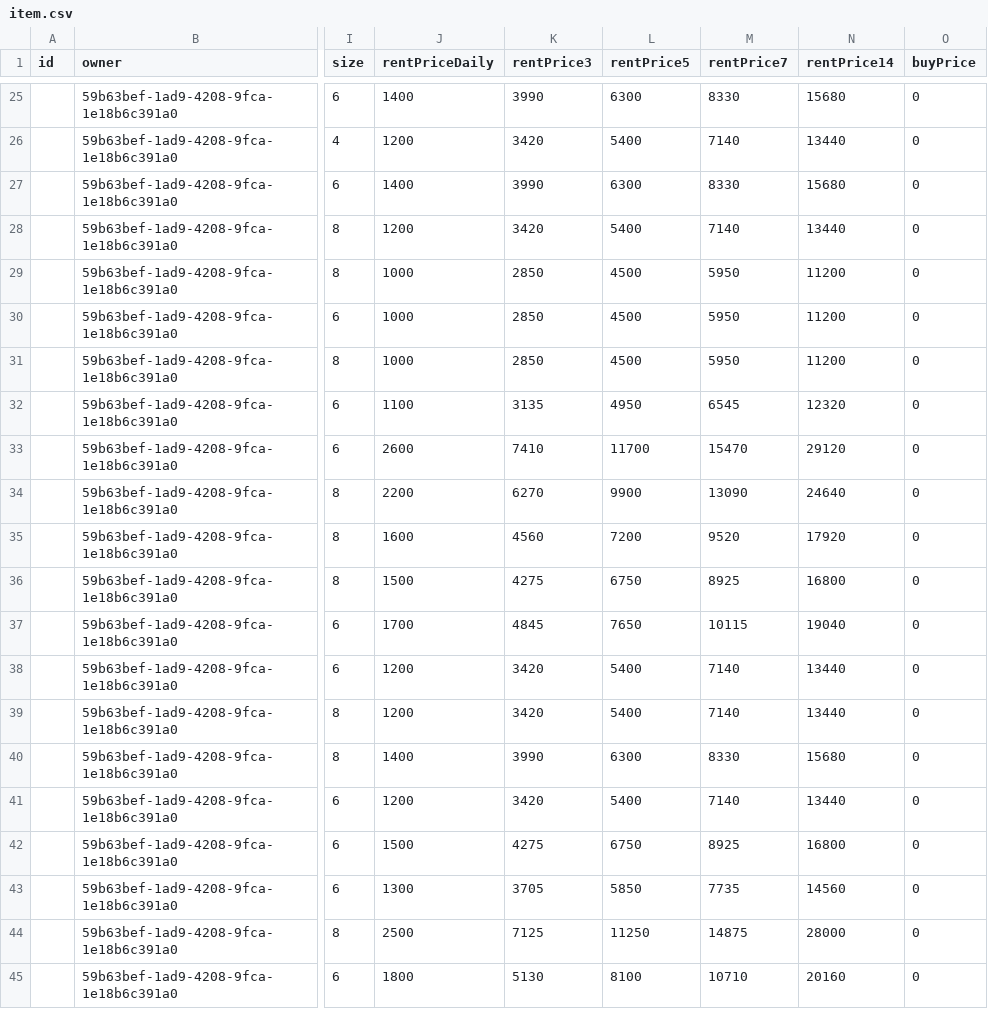
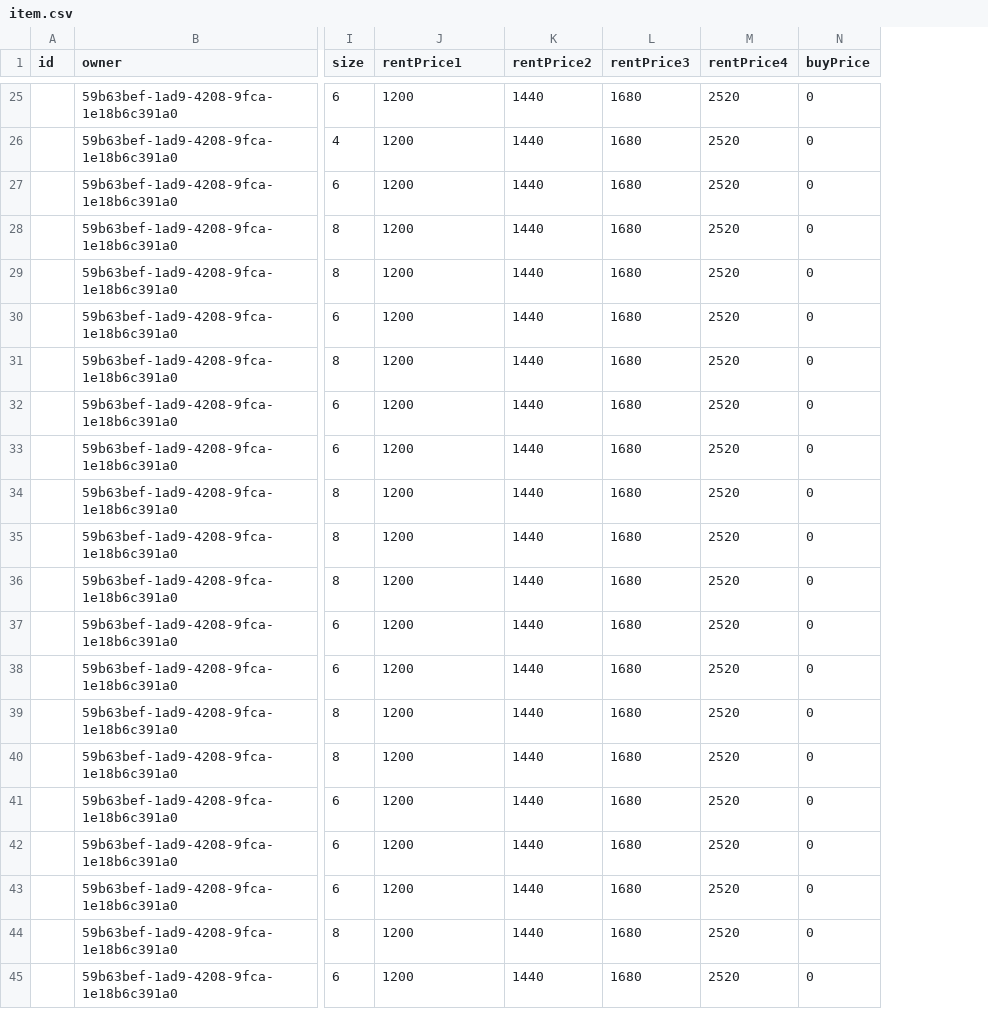
Before and after one commit to chris-bluemoon/revive2, a CSV file: item.csv, drawn as a sheet; only a part is shown, gaps mark what is left out; removed rows and columns are numbered as before the commit, all else as after; the diff covers the shown part only; the diff names each change by its address in the sheet, - before the commit and + after, or states it on an @@ line.

```diff
--- a/item.csv
+++ b/item.csv
+column K (rentPrice2), rows 25-45: all 1440
-column L (rentPrice5), rows 25-45: 6300 | 5400 | 6300 | 5400 | 4500 | 4500 | 4500 | 4950 | 11700 | 9900 | 7200 | 6750 | 7650 | 5400 | 5400 | 6300 | 5400 | 6750 | 5850 | 11250 | 8100
-column M (rentPrice7), rows 25-45: 8330 | 7140 | 8330 | 7140 | 5950 | 5950 | 5950 | 6545 | 15470 | 13090 | 9520 | 8925 | 10115 | 7140 | 7140 | 8330 | 7140 | 8925 | 7735 | 14875 | 10710
-column N (rentPrice14), rows 25-45: 15680 | 13440 | 15680 | 13440 | 11200 | 11200 | 11200 | 12320 | 29120 | 24640 | 17920 | 16800 | 19040 | 13440 | 13440 | 15680 | 13440 | 16800 | 14560 | 28000 | 20160
+column M (rentPrice4), rows 25-45: all 2520
-J1: rentPriceDaily
+J1: rentPrice1
-J25 (rentPrice1): 1400
+J25 (rentPrice1): 1200
-L25 (rentPrice3): 3990
+L25 (rentPrice3): 1680
-L26 (rentPrice3): 3420
+L26 (rentPrice3): 1680
-J27 (rentPrice1): 1400
+J27 (rentPrice1): 1200
-L27 (rentPrice3): 3990
+L27 (rentPrice3): 1680
-L28 (rentPrice3): 3420
+L28 (rentPrice3): 1680
-J29:J31 (rentPrice1): 1000
+J29:J31 (rentPrice1): 1200
-L29:L31 (rentPrice3): 2850
+L29:L31 (rentPrice3): 1680
-J32 (rentPrice1): 1100
+J32 (rentPrice1): 1200
-L32 (rentPrice3): 3135
+L32 (rentPrice3): 1680
-J33 (rentPrice1): 2600
+J33 (rentPrice1): 1200
-L33 (rentPrice3): 7410
+L33 (rentPrice3): 1680
-J34 (rentPrice1): 2200
+J34 (rentPrice1): 1200
-L34 (rentPrice3): 6270
+L34 (rentPrice3): 1680
-J35 (rentPrice1): 1600
+J35 (rentPrice1): 1200
-L35 (rentPrice3): 4560
+L35 (rentPrice3): 1680
-J36 (rentPrice1): 1500
+J36 (rentPrice1): 1200
-L36 (rentPrice3): 4275
+L36 (rentPrice3): 1680
-J37 (rentPrice1): 1700
+J37 (rentPrice1): 1200
-L37 (rentPrice3): 4845
+L37 (rentPrice3): 1680
-L38:L39 (rentPrice3): 3420
+L38:L39 (rentPrice3): 1680
-J40 (rentPrice1): 1400
+J40 (rentPrice1): 1200
-L40 (rentPrice3): 3990
+L40 (rentPrice3): 1680
-L41 (rentPrice3): 3420
+L41 (rentPrice3): 1680
-J42 (rentPrice1): 1500
+J42 (rentPrice1): 1200
-L42 (rentPrice3): 4275
+L42 (rentPrice3): 1680
-J43 (rentPrice1): 1300
+J43 (rentPrice1): 1200
-L43 (rentPrice3): 3705
+L43 (rentPrice3): 1680
-J44 (rentPrice1): 2500
+J44 (rentPrice1): 1200
-L44 (rentPrice3): 7125
+L44 (rentPrice3): 1680
-J45 (rentPrice1): 1800
+J45 (rentPrice1): 1200
-L45 (rentPrice3): 5130
+L45 (rentPrice3): 1680
```
Also changed, not shown: 61 edited cells elsewhere in this file, 18 other files.
